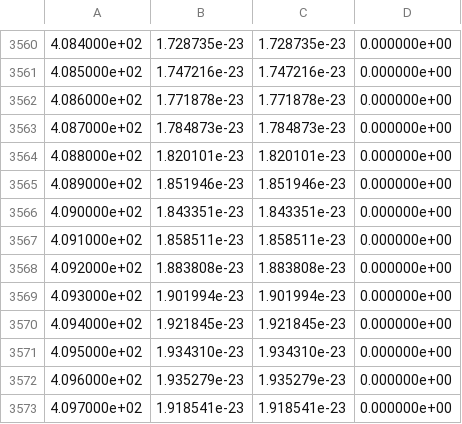
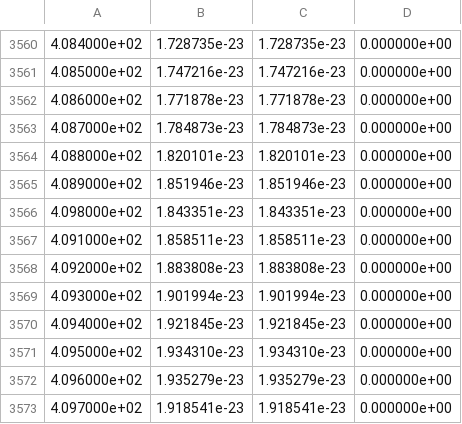
Before and after one commit to Ananyo-umich/C3M, a CSV file: data/VULCAN/O3/O3_cross.csv, drawn as a sheet; only a part is shown, gaps mark what is left out.

```diff
--- a/data/VULCAN/O3/O3_cross.csv
+++ b/data/VULCAN/O3/O3_cross.csv
@@ -3565,3 +3565,3 @@
 4.089000e+02,    1.851946e-23,    1.851946e-23,    0.000000e+00
-4.090000e+02,    1.843351e-23,    1.843351e-23,    0.000000e+00
+4.098000e+02,    1.843351e-23,    1.843351e-23,    0.000000e+00
 4.091000e+02,    1.858511e-23,    1.858511e-23,    0.000000e+00
```
Also changed, not shown: data/VULCAN/O2/O2_branch.csv, data/VULCAN/O3/O3_branch.csv, 6 other files.
